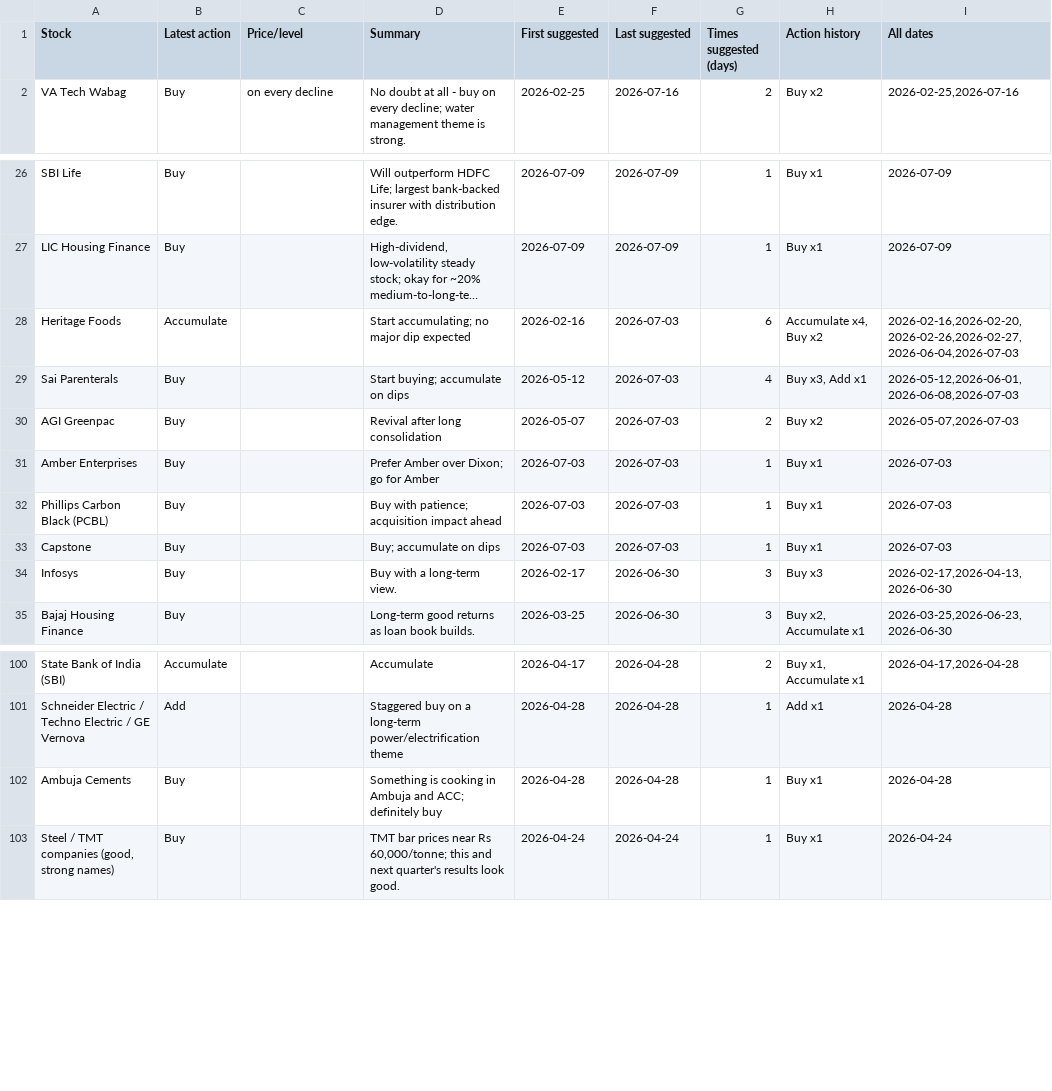
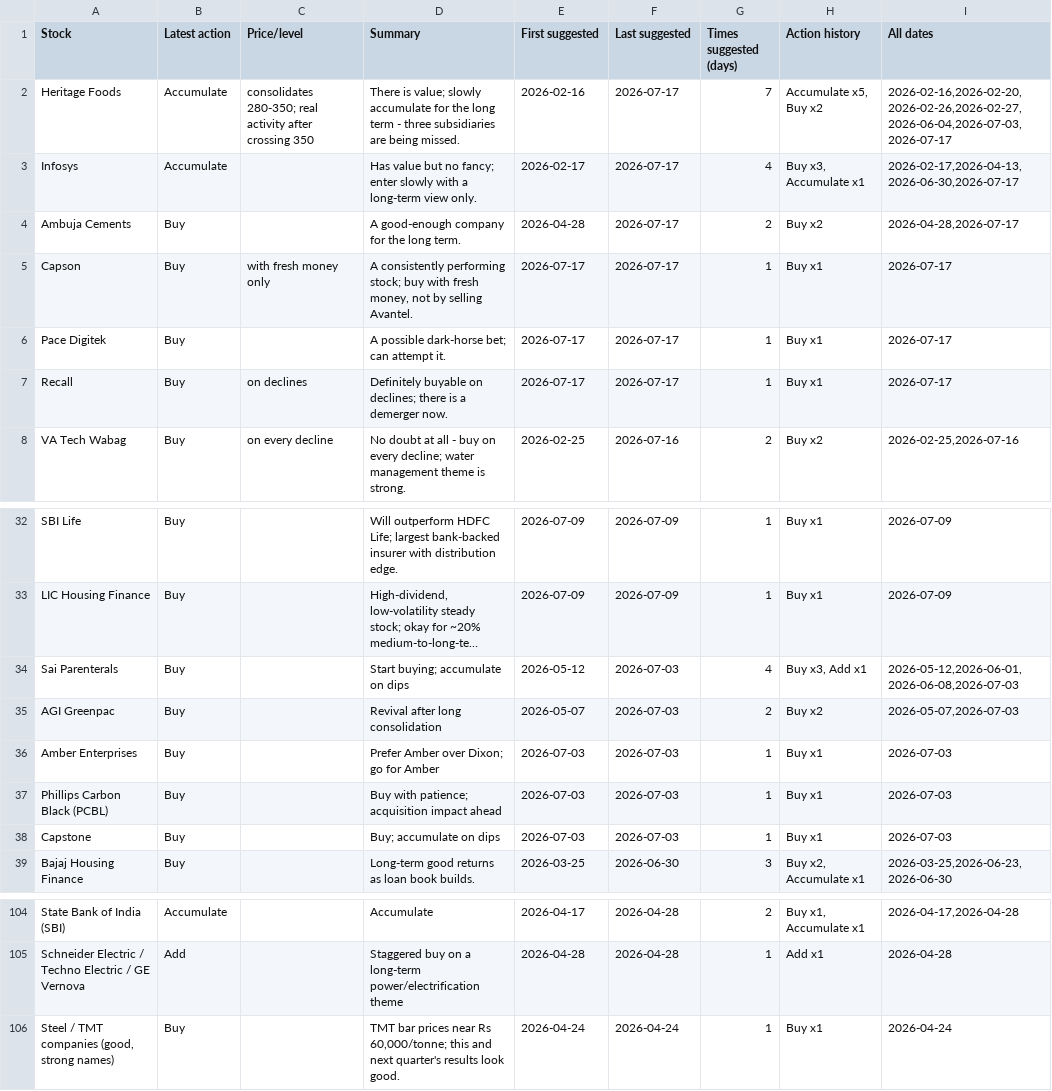
Before and after one commit to teja788/business_breakfast_youtube_summarizer, a CSV file: output/kutumba_rao/buy_recommendations.csv, drawn as a sheet; only a part is shown, gaps mark what is left out; long unchanged cells end in …; removed rows and columns are numbered as before the commit, all else as after; the diff names each change by its address in the sheet, - before the commit and + after, or states it on an @@ line.

```diff
--- a/output/kutumba_rao/buy_recommendations.csv
+++ b/output/kutumba_rao/buy_recommendations.csv
+row 2: Heritage Foods | Accumulate | consolidates 280-350; real activity after crossing 350 | There is value; slowly accumulate for the long term - three subsidiaries are being missed. | 2026-02-16 | 2026-07-17 | 7 | Accumulate x5, Buy x2 | 2026-02-16,2026-02-20,2026-02-26,2026-02-27,2026-06-04,2026-07-03,2026-07-17
+row 3: Infosys | Accumulate |  | Has value but no fancy; enter slowly with a long-term view only. | 2026-02-17 | 2026-07-17 | 4 | Buy x3, Accumulate x1 | 2026-02-17,2026-04-13,2026-06-30,2026-07-17
+row 4: Ambuja Cements | Buy |  | A good-enough company for the long term. | 2026-04-28 | 2026-07-17 | 2 | Buy x2 | 2026-04-28,2026-07-17
+row 5: Capson | Buy | with fresh money only | A consistently performing stock; buy with fresh money, not by selling Avantel. | 2026-07-17 | 2026-07-17 | 1 | Buy x1 | 2026-07-17
+row 6: Pace Digitek | Buy |  | A possible dark-horse bet; can attempt it. | 2026-07-17 | 2026-07-17 | 1 | Buy x1 | 2026-07-17
+row 7: Recall | Buy | on declines | Definitely buyable on declines; there is a demerger now. | 2026-07-17 | 2026-07-17 | 1 | Buy x1 | 2026-07-17
-row 28: Heritage Foods | Accumulate |  | Start accumulating; no major dip expected | 2026-02-16 | 2026-07-03 | 6 | Accumulate x4, Buy x2 | 2026-02-16,2026-02-20,2026-02-26,2026-02-27,2026-06-04,2026-07-03
-row 34: Infosys | Buy |  | Buy with a long-term view. | 2026-02-17 | 2026-06-30 | 3 | Buy x3 | 2026-02-17,2026-04-13,2026-06-30
-row 102: Ambuja Cements | Buy |  | Something is cooking in Ambuja and ACC; definitely buy | 2026-04-28 | 2026-04-28 | 1 | Buy x1 | 2026-04-28
```
Also changed, not shown: output/kranti/buy_recommendations.csv, output/kranti/recommendations.csv, 21 other files.
